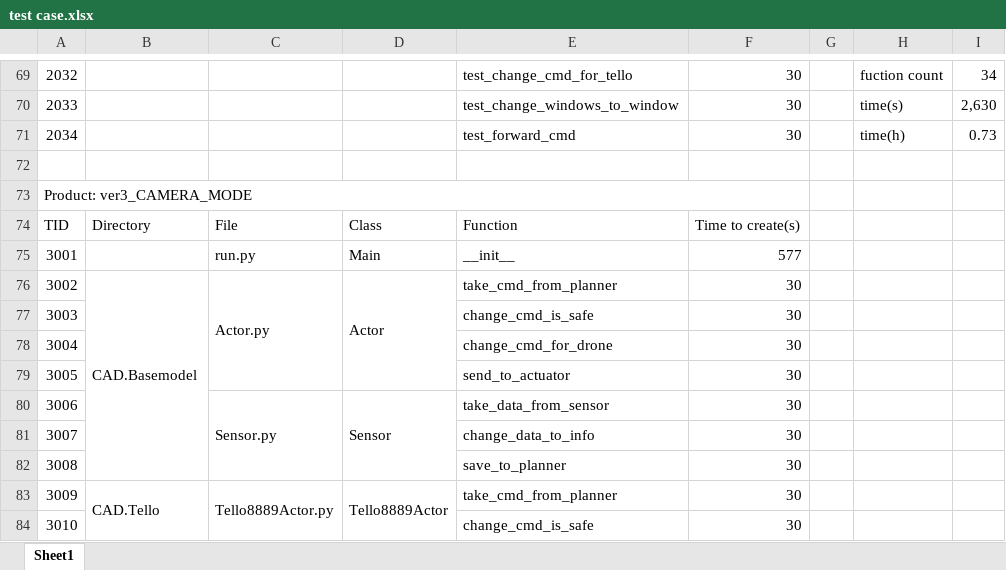
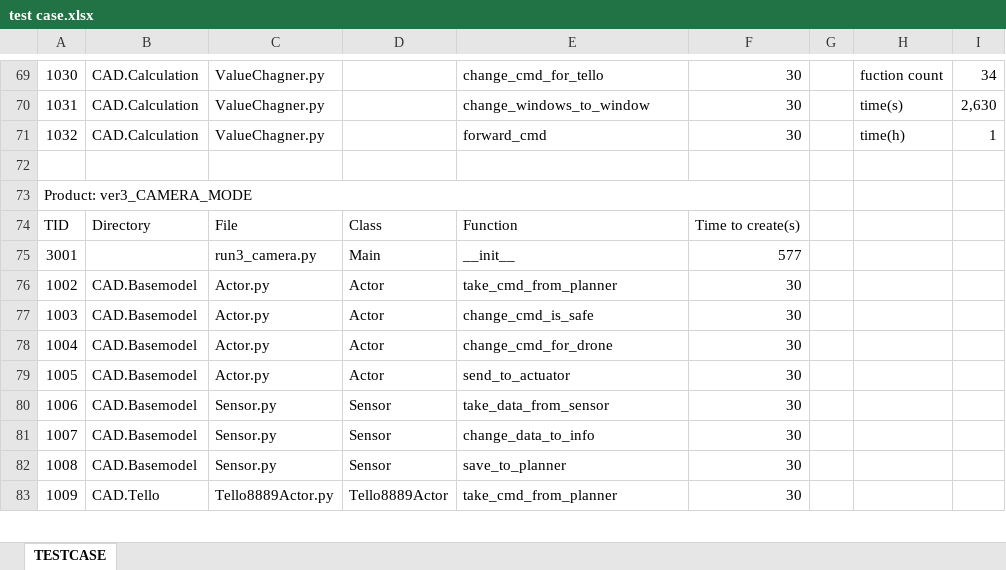
Before and after one commit to pilsujung/SD_SPL, an Excel workbook: test case.xlsx, sheet TESTCASE, drawn as a sheet; only a part is shown, gaps mark what is left out; values as stored, in another font and other column widths than the file's, no cell formats; removed rows and columns are numbered as before the commit, all else as after; the diff covers the shown part only; the diff names each change by its address in the sheet, - before the commit and + after, or states it on an @@ line.

```diff
--- a/test case.xlsx (sheet TESTCASE)
+++ b/test case.xlsx (sheet TESTCASE)
-sheet tab: Sheet1
+sheet tab: TESTCASE
-A69: 2032
+A69: 1030
-B69:B70: (empty)
+B69:B70: CAD.Calculation
-C69:C70: (empty)
+C69:C70: ValueChagner.py
-E69: test_change_cmd_for_tello
+E69: change_cmd_for_tello
-A70: 2033
+A70: 1031
-E70: test_change_windows_to_window
+E70: change_windows_to_window
-row 71: 2034 |  |  |  | test_forward_cmd | 30 |  | time(h) | 0.73
+row 71: 1032 | CAD.Calculation | ValueChagner.py |  | forward_cmd | 30 |  | time(h) | 1
-C75: run.py
+C75: run3_camera.py
-A76: 3002
+A76: 1002
-B76:B82 merged
-C76:C79 merged
-D76:D79 merged
-row 77: 3003 |  |  |  | change_cmd_is_safe | 30
-row 78: 3004 |  |  |  | change_cmd_for_drone | 30
-row 79: 3005 |  |  |  | send_to_actuator | 30
+row 77: 1003 | CAD.Basemodel | Actor.py | Actor | change_cmd_is_safe | 30
+row 78: 1004 | CAD.Basemodel | Actor.py | Actor | change_cmd_for_drone | 30
+row 79: 1005 | CAD.Basemodel | Actor.py | Actor | send_to_actuator | 30
-A80: 3006
+A80: 1006
-B80: (empty)
+B80: CAD.Basemodel
-C80:C82 merged
-D80:D82 merged
-row 81: 3007 |  |  |  | change_data_to_info | 30
-row 82: 3008 |  |  |  | save_to_planner | 30
+row 81: 1007 | CAD.Basemodel | Sensor.py | Sensor | change_data_to_info | 30
+row 82: 1008 | CAD.Basemodel | Sensor.py | Sensor | save_to_planner | 30
-A83: 3009
+A83: 1009
-B83:B92 merged
-C83:C86 merged
-D83:D86 merged
-row 84: 3010 |  |  |  | change_cmd_is_safe | 30
```
Also changed, not shown: 177 added rows, 114 removed rows, 197 edited cells and merged cells elsewhere in this sheet, cell formats.
